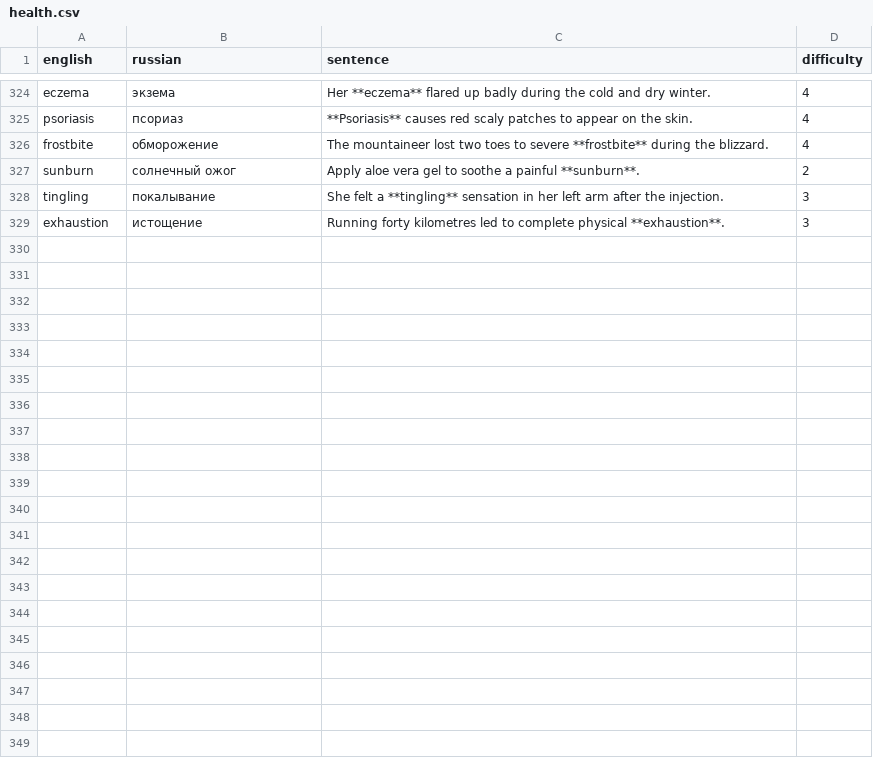
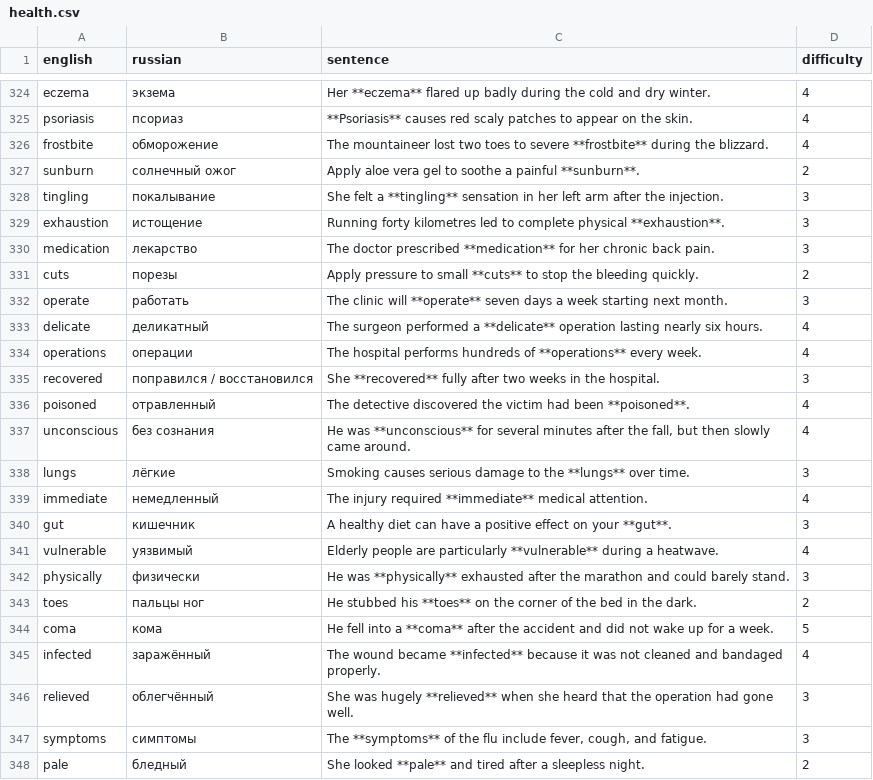
Before and after one commit to emorozoff/WordPunk, a CSV file: data/raw/health.csv, drawn as a sheet; only a part is shown, gaps mark what is left out.

```diff
--- a/data/raw/health.csv
+++ b/data/raw/health.csv
@@ -329 +329,20 @@ tingling,покалывание,She felt a **tingling** sensation in her left ar
 exhaustion,истощение,Running forty kilometres led to complete physical **exhaustion**.,3
+medication,лекарство,The doctor prescribed **medication** for her chronic back pain.,3
+cuts,порезы,Apply pressure to small **cuts** to stop the bleeding quickly.,2
+operate,работать,The clinic will **operate** seven days a week starting next month.,3
+delicate,деликатный,The surgeon performed a **delicate** operation lasting nearly six hours.,4
+operations,операции,The hospital performs hundreds of **operations** every week.,4
+recovered,поправился / восстановился,She **recovered** fully after two weeks in the hospital.,3
+poisoned,отравленный,The detective discovered the victim had been **poisoned**.,4
+unconscious,без сознания,"He was **unconscious** for several minutes after the fall, but then slowly came around.",4
+lungs,лёгкие,Smoking causes serious damage to the **lungs** over time.,3
+immediate,немедленный,The injury required **immediate** medical attention.,4
+gut,кишечник,A healthy diet can have a positive effect on your **gut**.,3
+vulnerable,уязвимый,Elderly people are particularly **vulnerable** during a heatwave.,4
+physically,физически,He was **physically** exhausted after the marathon and could barely stand.,3
+toes,пальцы ног,He stubbed his **toes** on the corner of the bed in the dark.,2
+coma,кома,He fell into a **coma** after the accident and did not wake up for a week.,5
+infected,заражённый,The wound became **infected** because it was not cleaned and bandaged properly.,4
+relieved,облегчённый,She was hugely **relieved** when she heard that the operation had gone well.,3
+symptoms,симптомы,"The **symptoms** of the flu include fever, cough, and fatigue.",3
+pale,бледный,She looked **pale** and tired after a sleepless night.,2
```
Also changed, not shown: data/raw/family.csv, data/raw/nature.csv, 36 other files.
